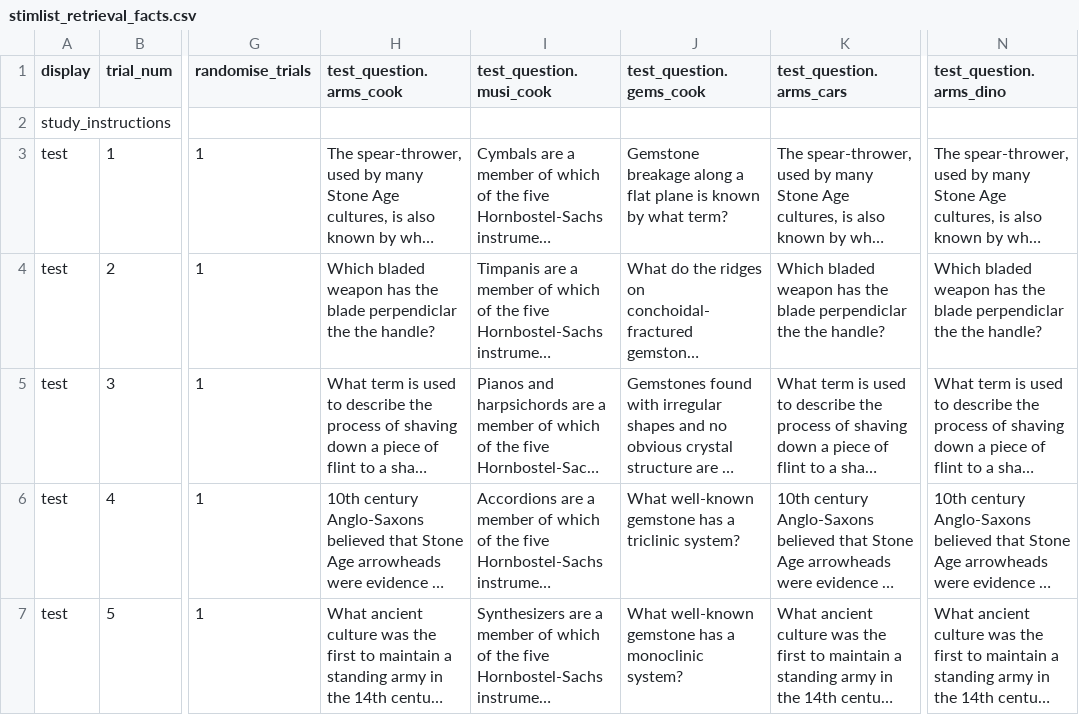
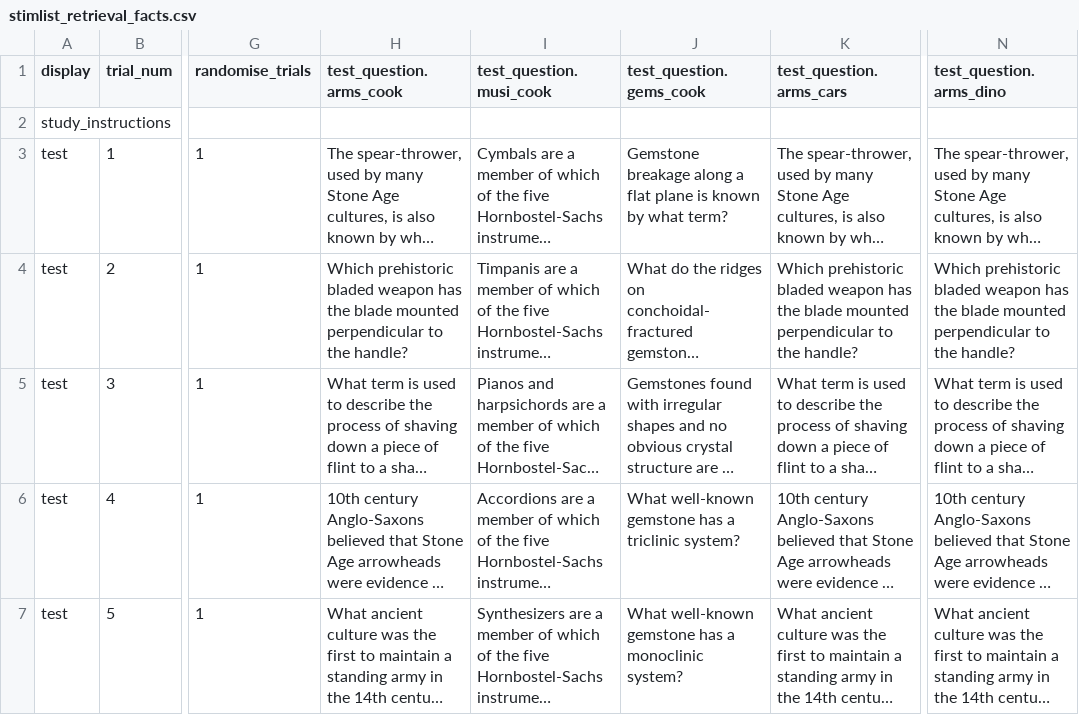
Before and after one commit to monicathieu/jeopardizing, a CSV file: stim_stuff/stimlist_retrieval_facts.csv, drawn as a sheet; only a part is shown, gaps mark what is left out; long unchanged cells end in …; the diff names each change by its address in the sheet, - before the commit and + after, or states it on an @@ line.

Commit message:
fix typo in one retrieval question

```diff
--- a/stim_stuff/stimlist_retrieval_facts.csv
+++ b/stim_stuff/stimlist_retrieval_facts.csv
-H4 (test_question.arms_cook): Which bladed weapon has the blade perpendiclar the the handle?
+H4 (test_question.arms_cook): Which prehistoric bladed weapon has the blade mounted perpendicular to the handle?
-K4 (test_question.arms_cars): Which bladed weapon has the blade perpendiclar the the handle?
+K4 (test_question.arms_cars): Which prehistoric bladed weapon has the blade mounted perpendicular to the handle?
-N4 (test_question.arms_dino): Which bladed weapon has the blade perpendiclar the the handle?
+N4 (test_question.arms_dino): Which prehistoric bladed weapon has the blade mounted perpendicular to the handle?
```
Also changed, not shown: stim_stuff/master_spreadsheet.csv.
